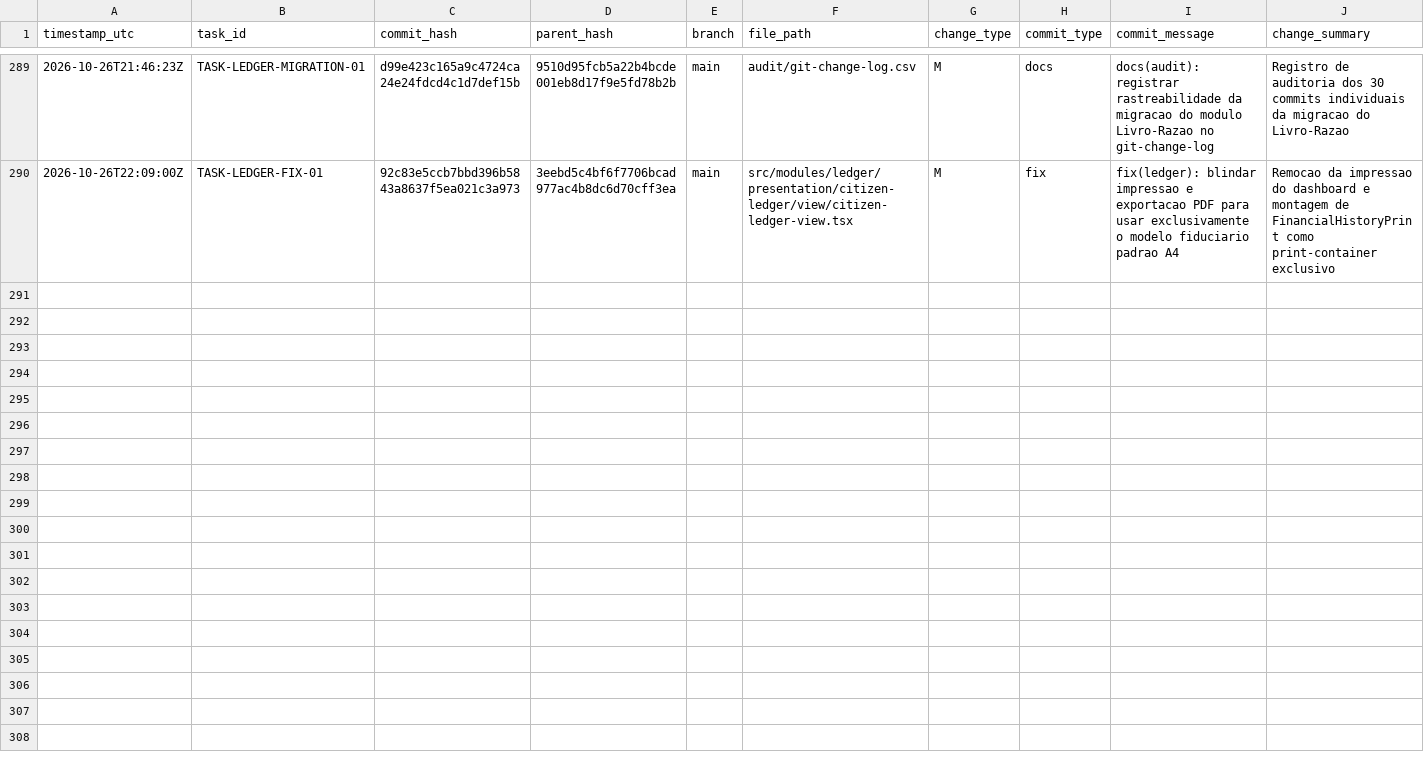
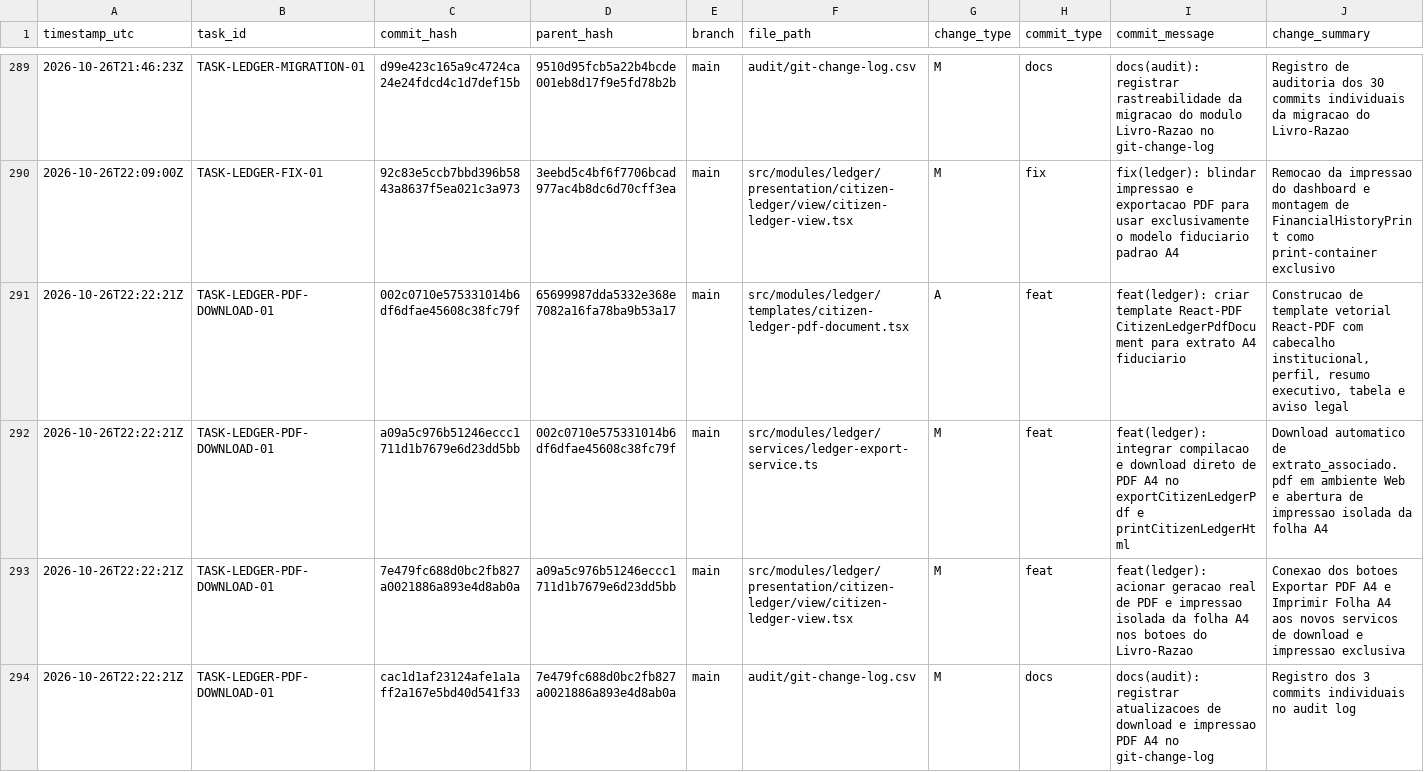
Before and after one commit to ASPPIBRA-DAO/DevOS-Desktop, a CSV file: audit/git-change-log.csv, drawn as a sheet; only a part is shown, gaps mark what is left out; rows hold the shown columns only; the diff names each change by its address in the sheet, - before the commit and + after, or states it on an @@ line.

Commit message:
docs(audit): registrar atualizacoes de download e impressao PDF A4 no git-change-log

```diff
--- a/audit/git-change-log.csv
+++ b/audit/git-change-log.csv
+row 291: 2026-10-26T22:22:21Z | TASK-LEDGER-PDF-DOWNLOAD-01 | 002c0710e575331014b6df6dfae45608c38fc79f | 65699987dda5332e368e7082a16fa78ba9b53a17 | main | src/modules/ledger/templates/citizen-ledger-pdf-document.tsx | A | feat | feat(ledger): criar template React-PDF CitizenLedgerPdfDocument para extrato A4 fiduciario | Construcao de template vetorial React-PDF com cabecalho institucional, perfil, resumo executivo, tabela e aviso legal
+row 292: 2026-10-26T22:22:21Z | TASK-LEDGER-PDF-DOWNLOAD-01 | a09a5c976b51246eccc1711d1b7679e6d23dd5bb | 002c0710e575331014b6df6dfae45608c38fc79f | main | src/modules/ledger/services/ledger-export-service.ts | M | feat | feat(ledger): integrar compilacao e download direto de PDF A4 no exportCitizenLedgerPdf e printCitizenLedgerHtml | Download automatico de extrato_associado.pdf em ambiente Web e abertura de impressao isolada da folha A4
+row 293: 2026-10-26T22:22:21Z | TASK-LEDGER-PDF-DOWNLOAD-01 | 7e479fc688d0bc2fb827a0021886a893e4d8ab0a | a09a5c976b51246eccc1711d1b7679e6d23dd5bb | main | src/modules/ledger/presentation/citizen-ledger/view/citizen-ledger-view.tsx | M | feat | feat(ledger): acionar geracao real de PDF e impressao isolada da folha A4 nos botoes do Livro-Razao | Conexao dos botoes Exportar PDF A4 e Imprimir Folha A4 aos novos servicos de download e impressao exclusiva
+row 294: 2026-10-26T22:22:21Z | TASK-LEDGER-PDF-DOWNLOAD-01 | cac1d1af23124afe1a1aff2a167e5bd40d541f33 | 7e479fc688d0bc2fb827a0021886a893e4d8ab0a | main | audit/git-change-log.csv | M | docs | docs(audit): registrar atualizacoes de download e impressao PDF A4 no git-change-log | Registro dos 3 commits individuais no audit log
```
